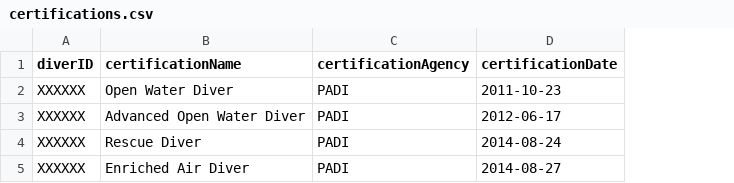
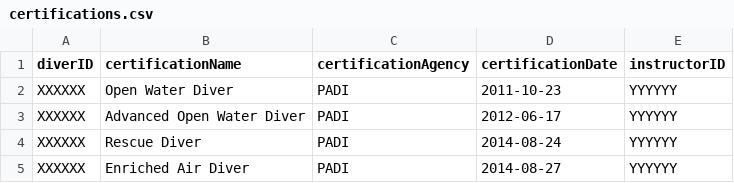
Before and after one commit to rubenpp7/divewatchr, a CSV file: test_data/certifications.csv, drawn as a sheet; the diff names each change by its address in the sheet, - before the commit and + after, or states it on an @@ line.

Commit message:
updated test_data

```diff
--- a/test_data/certifications.csv
+++ b/test_data/certifications.csv
+column E (instructorID), rows 2-5: all YYYYYY
```
Also changed, not shown: test_data/coordinates.csv, test_data/logbook.csv, 1 other file.
